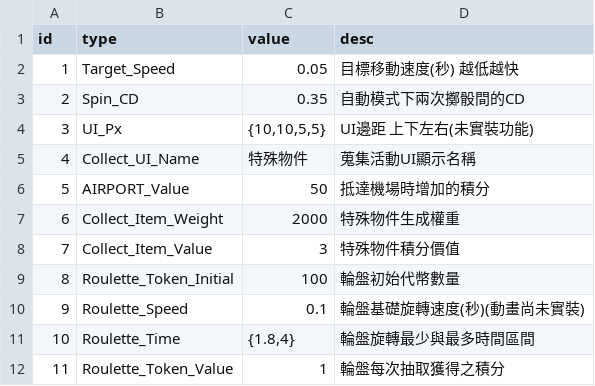
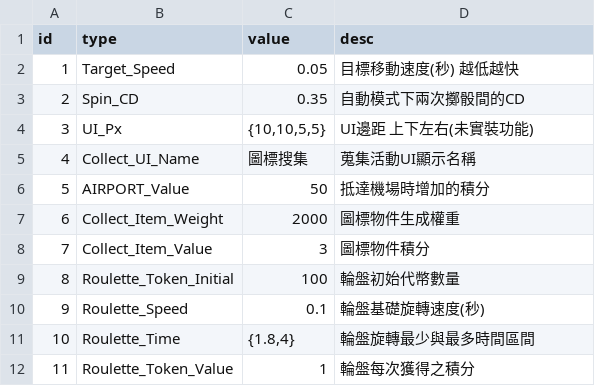
Before and after one commit to myKOF/Monopoly-Sim.github.io-, a CSV file: config/system_config.csv, drawn as a sheet.

```diff
--- a/config/system_config.csv
+++ b/config/system_config.csv
@@ -4,9 +4,9 @@
 3,UI_Px,"{10,10,5,5}",UI邊距 上下左右(未實裝功能)
-4,Collect_UI_Name,特殊物件,蒐集活動UI顯示名稱
+4,Collect_UI_Name,圖標搜集,蒐集活動UI顯示名稱
 5,AIRPORT_Value,50,抵達機場時增加的積分
-6,Collect_Item_Weight,2000,特殊物件生成權重
-7,Collect_Item_Value,3,特殊物件積分價值
+6,Collect_Item_Weight,2000,圖標物件生成權重
+7,Collect_Item_Value,3,圖標物件積分
 8,Roulette_Token_Initial,100,輪盤初始代幣數量
-9,Roulette_Speed,0.1,輪盤基礎旋轉速度(秒)(動畫尚未實裝)
+9,Roulette_Speed,0.1,輪盤基礎旋轉速度(秒)
 10,Roulette_Time,"{1.8,4}",輪盤旋轉最少與最多時間區間
-11,Roulette_Token_Value,1,輪盤每次抽取獲得之積分
+11,Roulette_Token_Value,1,輪盤每次獲得之積分
```
Also changed, not shown: config/lucky_loulette.csv, config/ranking_tournament.csv, 6 other files.
